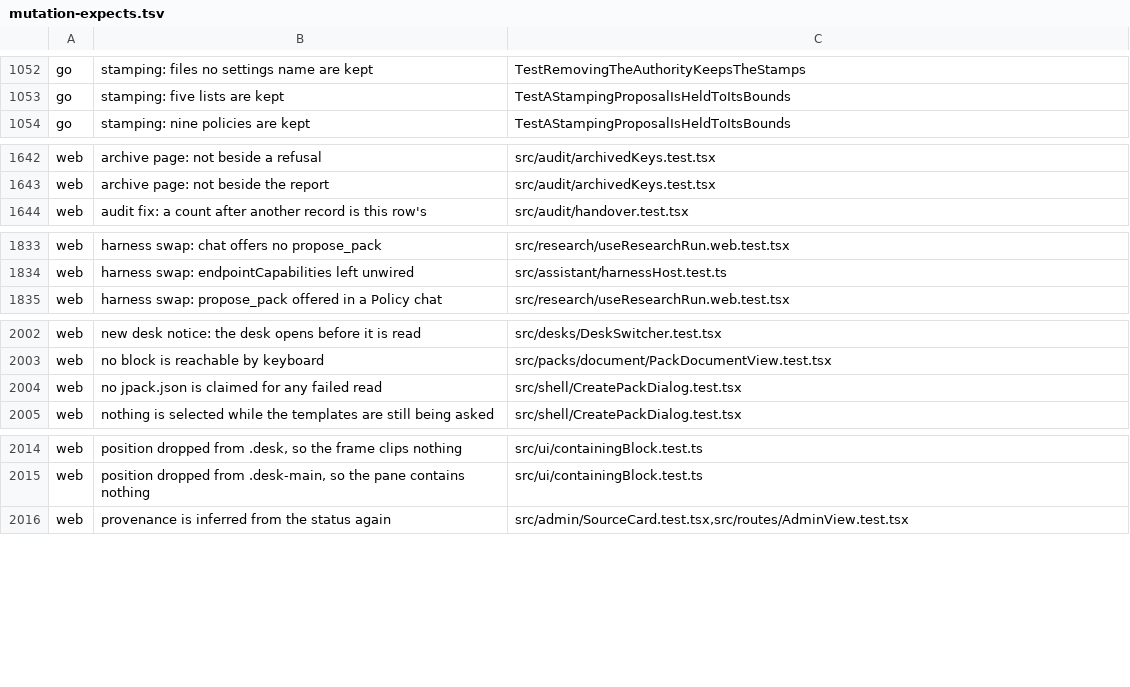
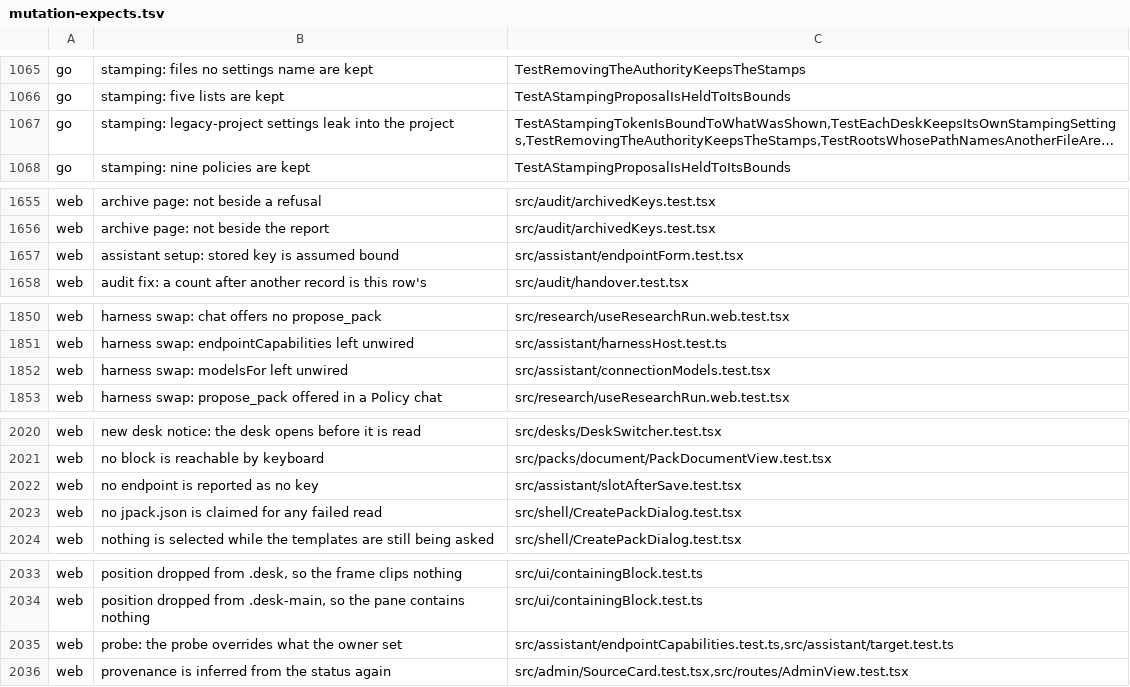
Before and after one commit to Judgment-Pack/judgment-pack-desk, a TSV file: scripts/mutation-expects.tsv, drawn as a sheet; only a part is shown, gaps mark what is left out; long unchanged cells end in …; the diff covers the shown part only; the diff names each change by its address in the sheet, - before the commit and + after, or states it on an @@ line.

```diff
--- a/scripts/mutation-expects.tsv
+++ b/scripts/mutation-expects.tsv
@@ row 1080 moved to row 1067: go @@
+row 1657: web | assistant setup: stored key is assumed bound | src/assistant/endpointForm.test.tsx
+row 1852: web | harness swap: modelsFor left unwired | src/assistant/connectionModels.test.tsx
+row 2022: web | no endpoint is reported as no key | src/assistant/slotAfterSave.test.tsx
+row 2035: web | probe: the probe overrides what the owner set | src/assistant/endpointCapabilities.test.ts,src/assistant/target.test.ts
```
Also changed, not shown: 16 added rows and 2 edited cells elsewhere in this file.
